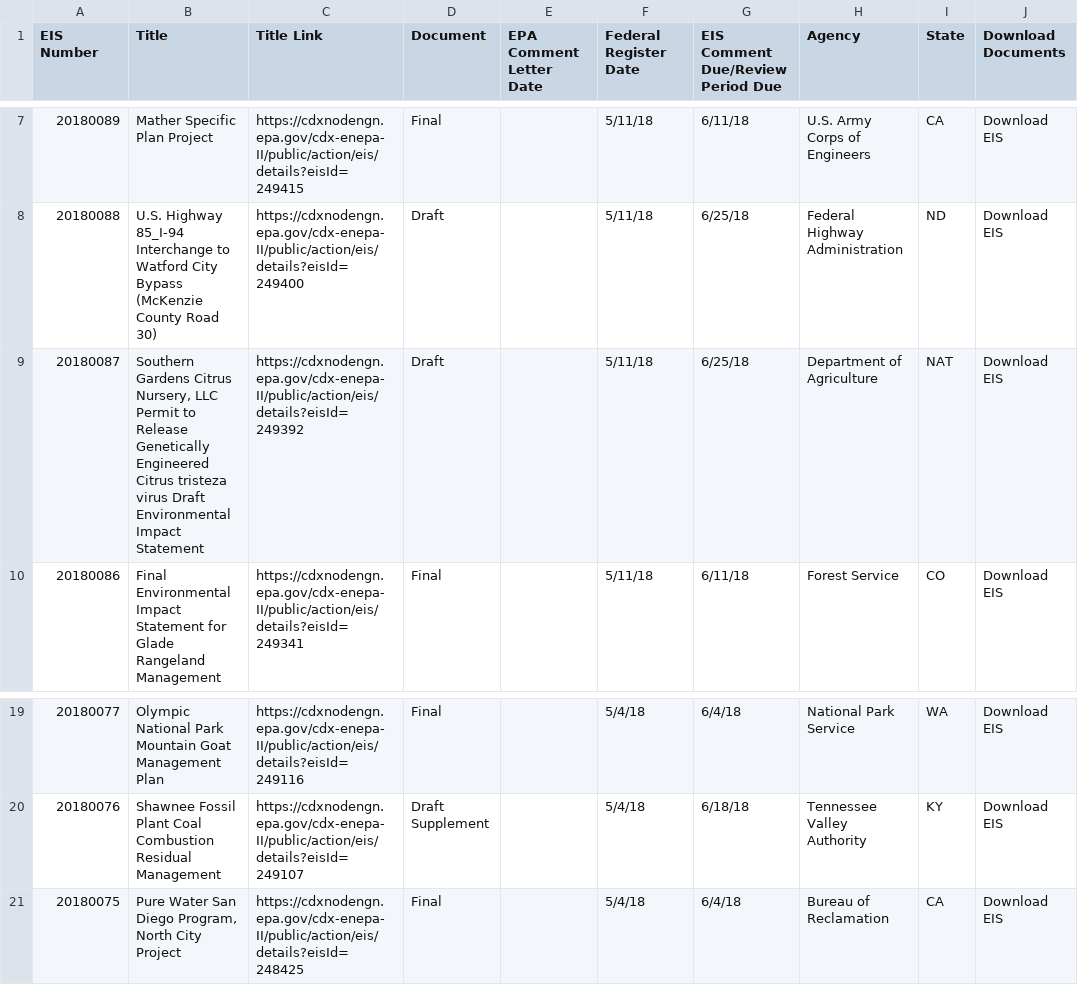
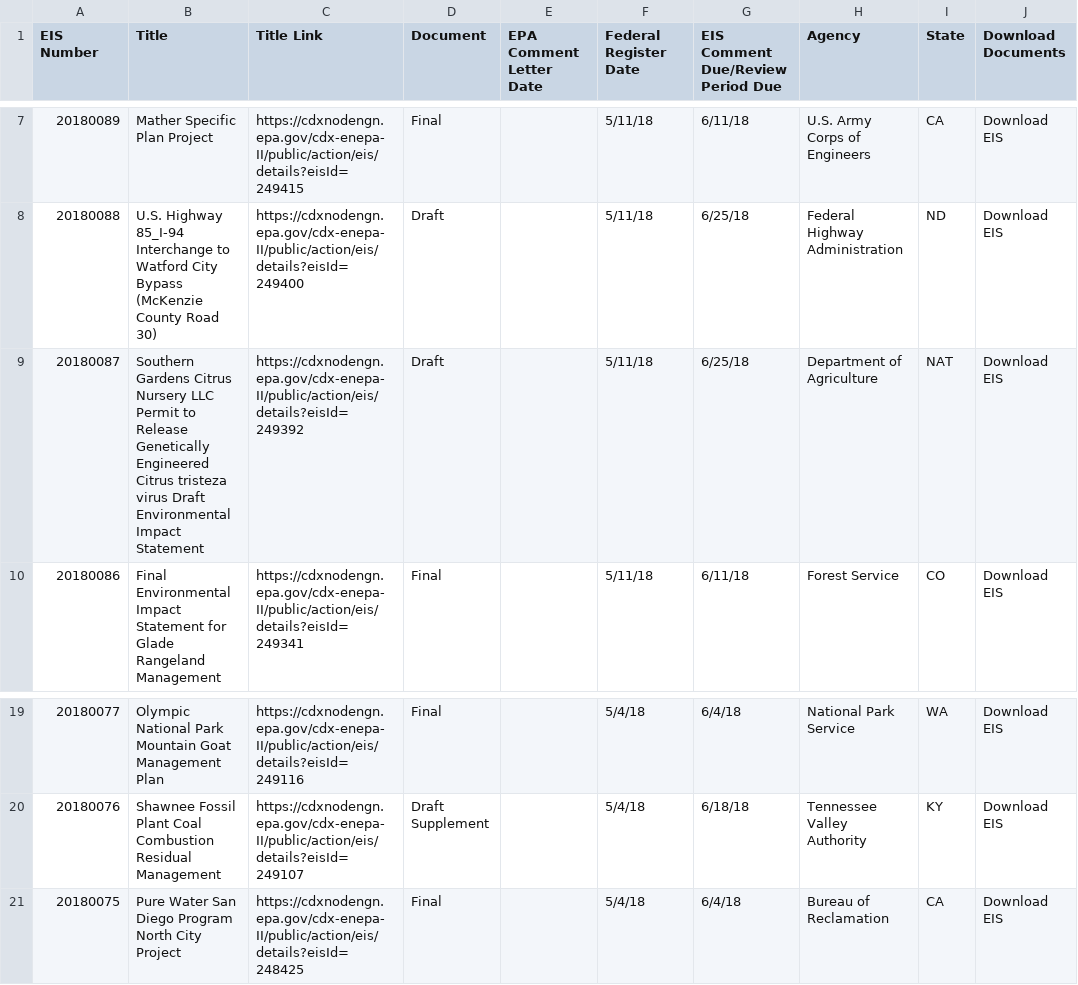
Before and after one commit to sonya-sa/final-project, a CSV file: epa_scrape_all_info.csv, drawn as a sheet; only a part is shown, gaps mark what is left out; the diff names each change by its address in the sheet, - before the commit and + after, or states it on an @@ line.

Commit message:
database now recognizes seed file and scraped data has been inserted into table

```diff
--- a/epa_scrape_all_info.csv
+++ b/epa_scrape_all_info.csv
-B9 (Title): …Gardens Citrus Nursery, LLC Permit…
+B9 (Title): …Gardens Citrus Nursery LLC Permit…
-B21 (Title): …San Diego Program, North City…
+B21 (Title): …San Diego Program North City…
```
Also changed, not shown: 4 other files.
